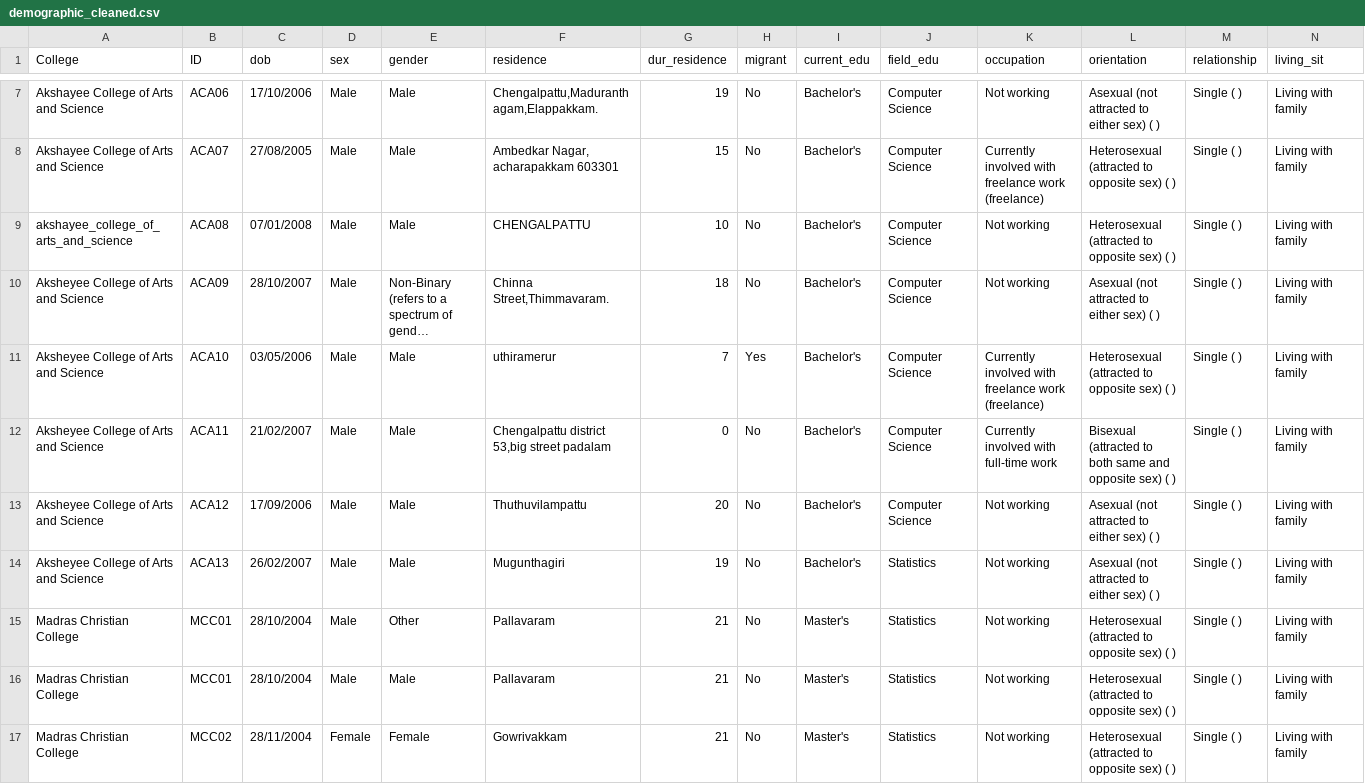
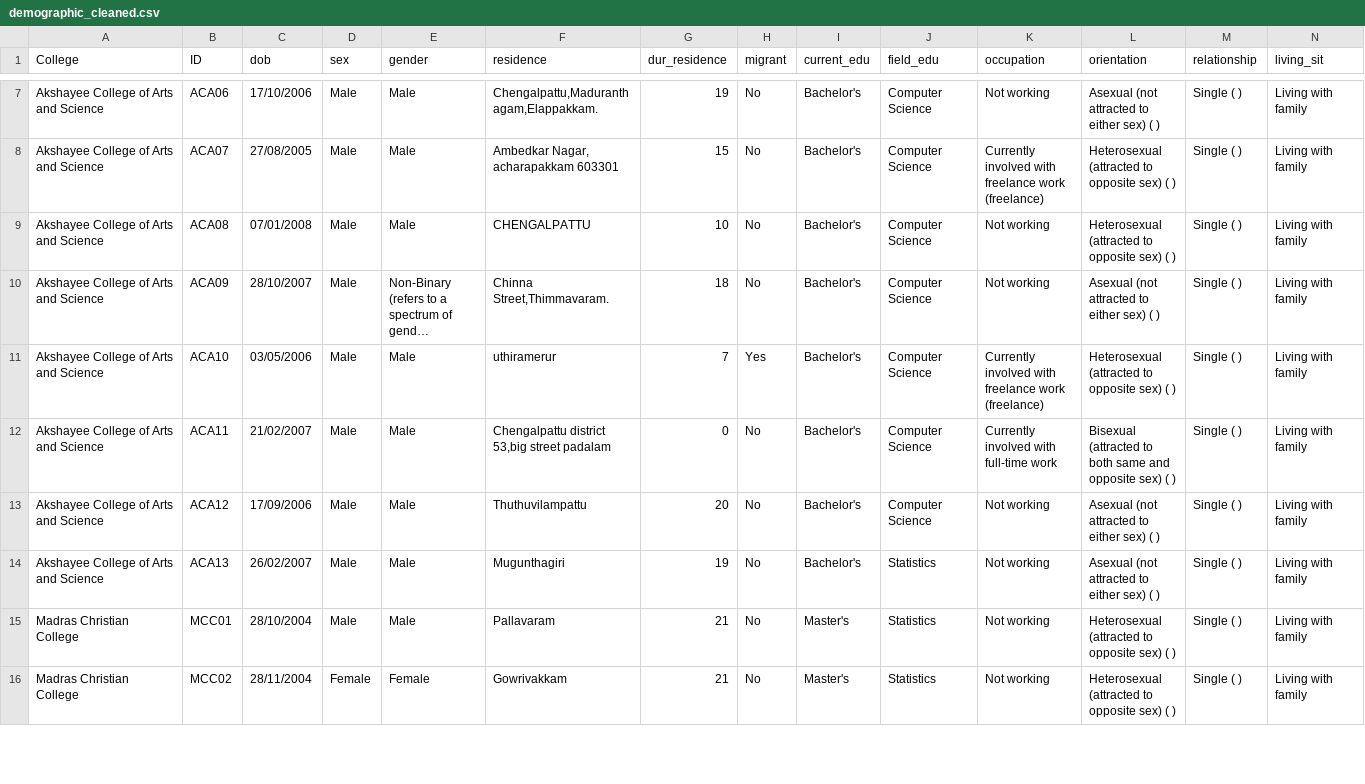
Before and after one commit to rishiStats/tropical-monsoon-gema, a CSV file: data_wrangling/demographic/demographic_cleaned.csv, drawn as a sheet; only a part is shown, gaps mark what is left out; long unchanged cells end in …; rows hold the shown columns only; the diff covers the shown part only; the diff names each change by its address in the sheet, - before the commit and + after, or states it on an @@ line.

Commit message:
making sure only 1 value per person

```diff
--- a/data_wrangling/demographic/demographic_cleaned.csv
+++ b/data_wrangling/demographic/demographic_cleaned.csv
-A9 (College): akshayee_college_of_arts_and_science
+A9 (College): Akshayee College of Arts and Science
-A10:A14 (College): Aksheyee College of Arts and Science
+A10:A14 (College): Akshayee College of Arts and Science
-row 15: Madras Christian College | MCC01 | 28/10/2004 | Male | Other | Pallavaram | 21 | No | Master's | Statistics | Not working | Heterosexual (attracted to opposite sex) ( ) | Single ( ) | Living with family
```
Also changed, not shown: 29 edited cells elsewhere in this file, 1 other file.
